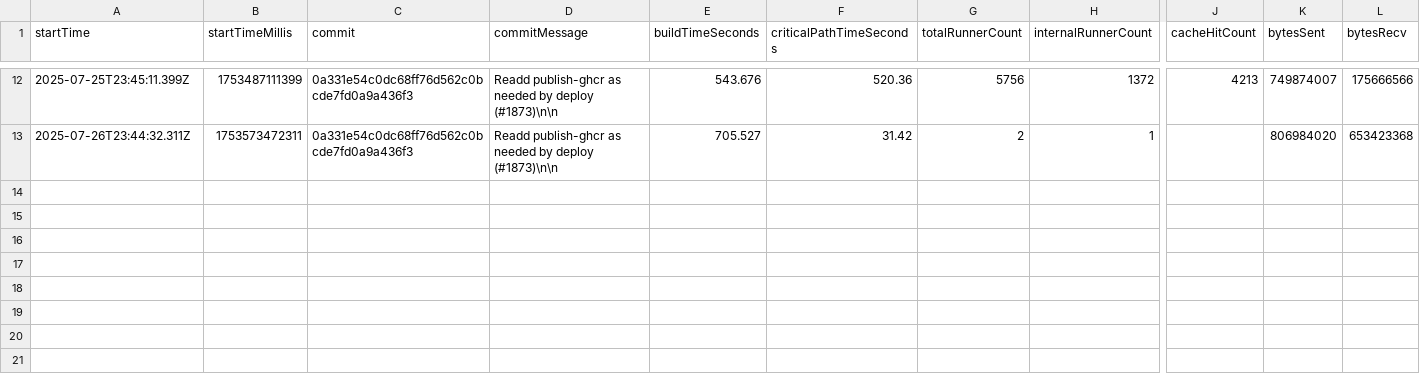
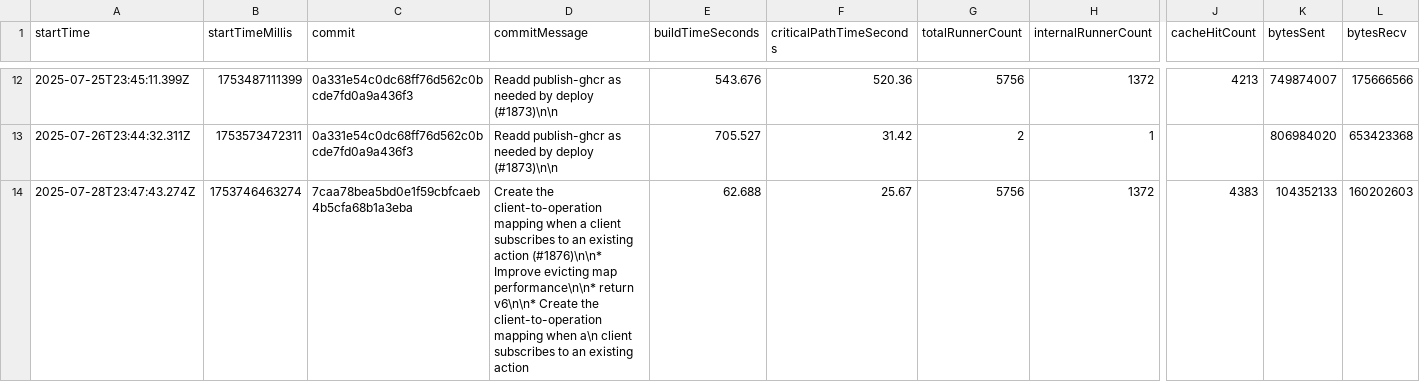
Before and after one commit to ayewo/nativelink-rbe-benchmarks, a CSV file: remote-caching.csv, drawn as a sheet; only a part is shown, gaps mark what is left out; rows hold the shown columns only; the diff names each change by its address in the sheet, - before the commit and + after, or states it on an @@ line.

```diff
--- a/remote-caching.csv
+++ b/remote-caching.csv
+row 14: 2025-07-28T23:47:43.274Z | 1753746463274 | 7caa78bea5bd0e1f59cbfcaeb4b5cfa68b1a3eba | Create the client-to-operation mapping when a client subscribes to an existing action (#1876)\n\n* Improve evicting map performance\n\n* return v6\n\n* Create the client-to-operation mapping when a\n client subscribes to an existing action | 62.688 | 25.67 | 5756 | 1372 | 4383 | 104352133 | 160202603
```
Also changed, not shown: remote-execution.csv.
